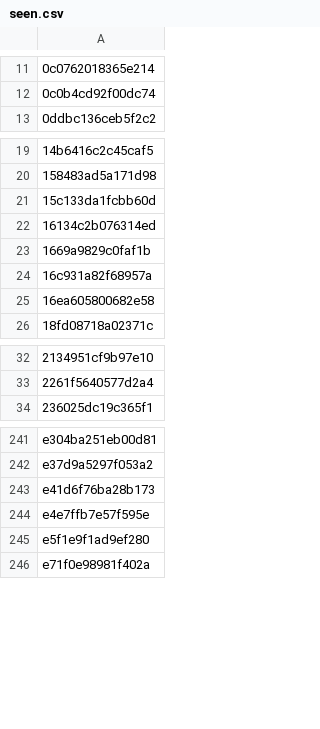
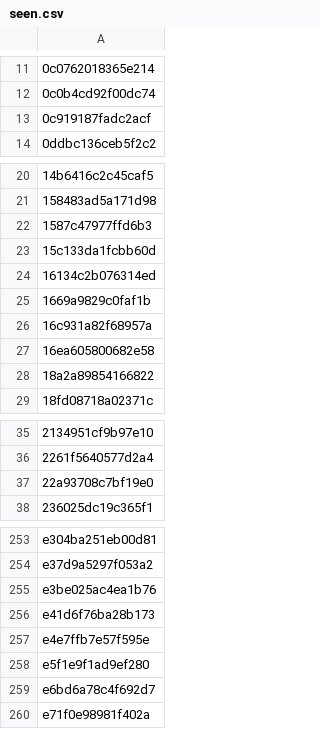
Before and after one commit to anasadil33/jobtracker, a CSV file: seen.csv, drawn as a sheet; only a part is shown, gaps mark what is left out; the diff covers the shown part only; the diff names each change by its address in the sheet, - before the commit and + after, or states it on an @@ line.

```diff
--- a/seen.csv
+++ b/seen.csv
+row 13: 0c919187fadc2acf
+row 22: 1587c47977ffd6b3
+row 28: 18a2a89854166822
+row 37: 22a93708c7bf19e0
+row 255: e3be025ac4ea1b76
+row 259: e6bd6a78c4f692d7
```
Also changed, not shown: 9 added rows elsewhere in this file, jobs_latest.csv.
